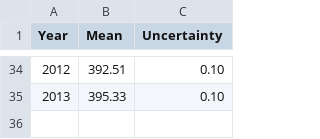
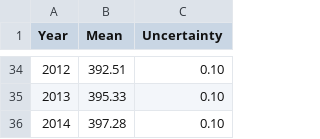
Before and after one commit to datasets/co2-ppm, a CSV file: data/co2-annmean-gl.csv, drawn as a sheet; only a part is shown, gaps mark what is left out; the diff names each change by its address in the sheet, - before the commit and + after, or states it on an @@ line.

```diff
--- a/data/co2-annmean-gl.csv
+++ b/data/co2-annmean-gl.csv
+row 36: 2014 | 397.28 | 0.10
```
Also changed, not shown: data/co2-gr-gl.csv, data/co2-gr-mlo.csv, 2 other files.
